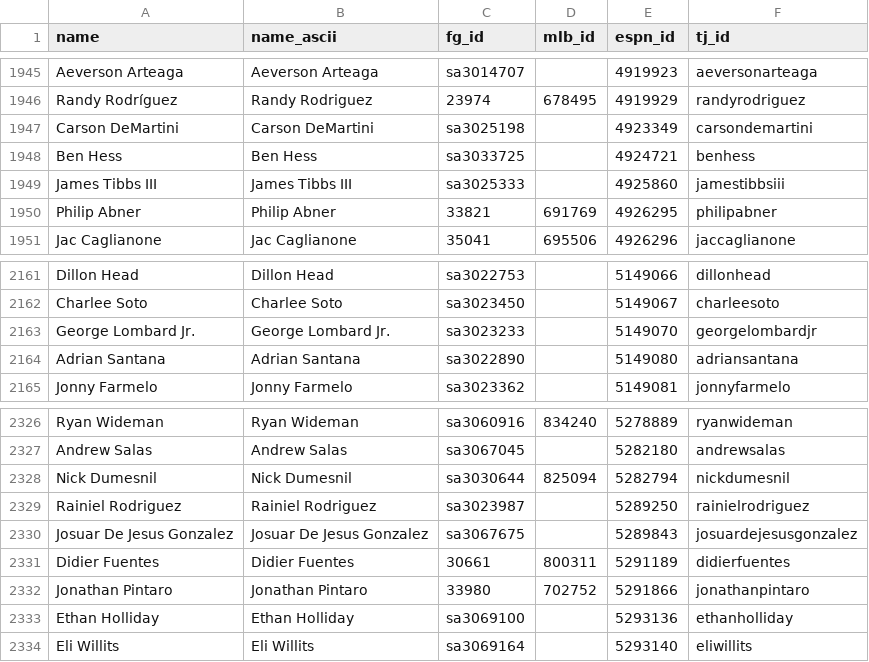
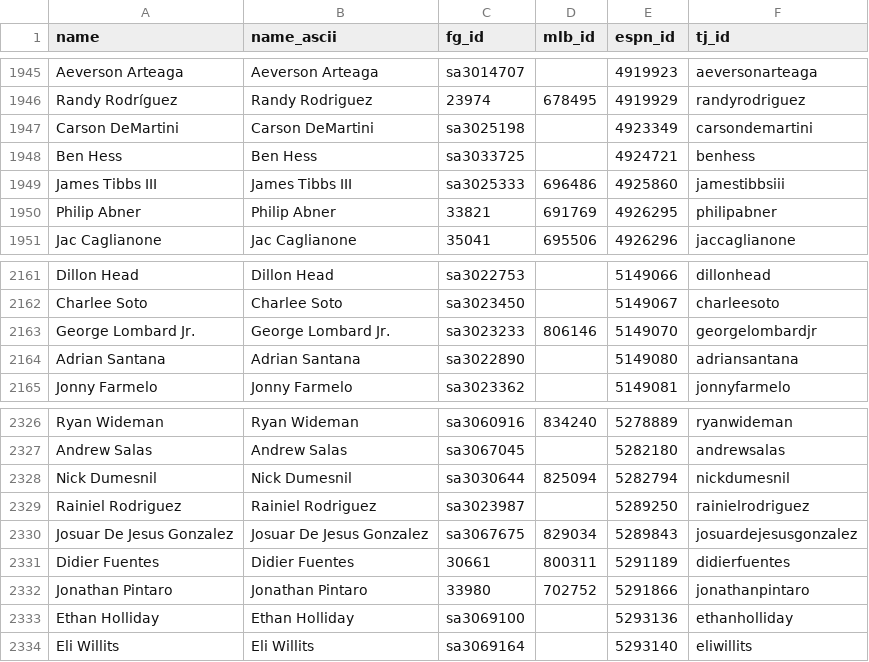
Before and after one commit to athomasbianchi/jon-dowd, a CSV file: data/output_final/tj_id_map.csv, drawn as a sheet; only a part is shown, gaps mark what is left out.

```diff
--- a/data/output_final/tj_id_map.csv
+++ b/data/output_final/tj_id_map.csv
@@ -1948,3 +1948,3 @@ Carson DeMartini,Carson DeMartini,sa3025198,,4923349,carsondemartini
 Ben Hess,Ben Hess,sa3033725,,4924721,benhess
-James Tibbs III,James Tibbs III,sa3025333,,4925860,jamestibbsiii
+James Tibbs III,James Tibbs III,sa3025333,696486,4925860,jamestibbsiii
 Philip Abner,Philip Abner,33821,691769,4926295,philipabner
@@ -2162,3 +2162,3 @@ Dillon Head,Dillon Head,sa3022753,,5149066,dillonhead
 Charlee Soto,Charlee Soto,sa3023450,,5149067,charleesoto
-George Lombard Jr.,George Lombard Jr.,sa3023233,,5149070,georgelombardjr
+George Lombard Jr.,George Lombard Jr.,sa3023233,806146,5149070,georgelombardjr
 Adrian Santana,Adrian Santana,sa3022890,,5149080,adriansantana
@@ -2329,3 +2329,3 @@ Nick Dumesnil,Nick Dumesnil,sa3030644,825094,5282794,nickdumesnil
 Rainiel Rodriguez,Rainiel Rodriguez,sa3023987,,5289250,rainielrodriguez
-Josuar De Jesus Gonzalez,Josuar De Jesus Gonzalez,sa3067675,,5289843,josuardejesusgonzalez
+Josuar De Jesus Gonzalez,Josuar De Jesus Gonzalez,sa3067675,829034,5289843,josuardejesusgonzalez
 Didier Fuentes,Didier Fuentes,30661,800311,5291189,didierfuentes
```
Also changed, not shown: share/fa_ut.csv, 13 other files.
